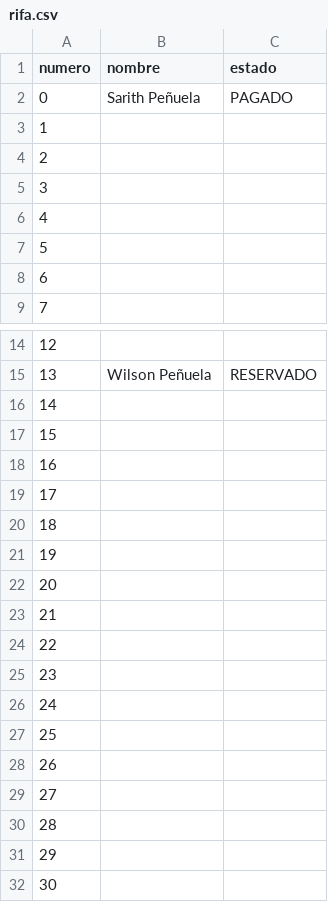
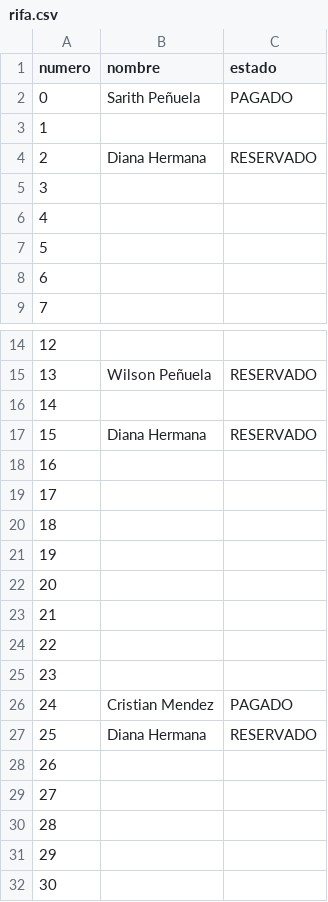
Before and after one commit to SarithPenuelaM/Rifa, a CSV file: rifa.csv, drawn as a sheet; only a part is shown, gaps mark what is left out.

Commit message:
Update rifa.csv

```diff
--- a/rifa.csv
+++ b/rifa.csv
@@ -3,3 +3,3 @@ numero,nombre,estado
 1,,
-2,,
+2,Diana Hermana,RESERVADO
 3,,
@@ -16,3 +16,3 @@ numero,nombre,estado
 14,,
-15,,
+15,Diana Hermana,RESERVADO
 16,,
@@ -25,4 +25,4 @@ numero,nombre,estado
 23,,
-24,,
-25,,
+24,Cristian Mendez,PAGADO
+25,Diana Hermana,RESERVADO
 26,,
```
